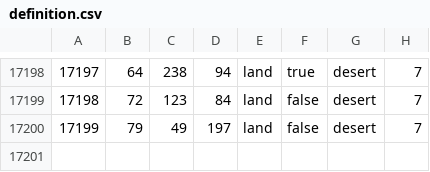
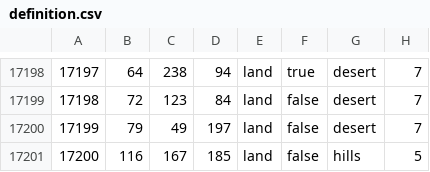
Before and after one commit to Cold-War-Iron-Curtain-Dev-Team/ColdWarIronCurtain, a CSV file: Cold War Iron Curtain/map/definition.csv, drawn as a sheet; only a part is shown, gaps mark what is left out.

```diff
--- a/Cold War Iron Curtain/map/definition.csv
+++ b/Cold War Iron Curtain/map/definition.csv
@@ -17200 +17200,2 @@
 17199;79;49;197;land;false;desert;7
+17200;116;167;185;land;false;hills;5
```
Also changed, not shown: 8 other files.
